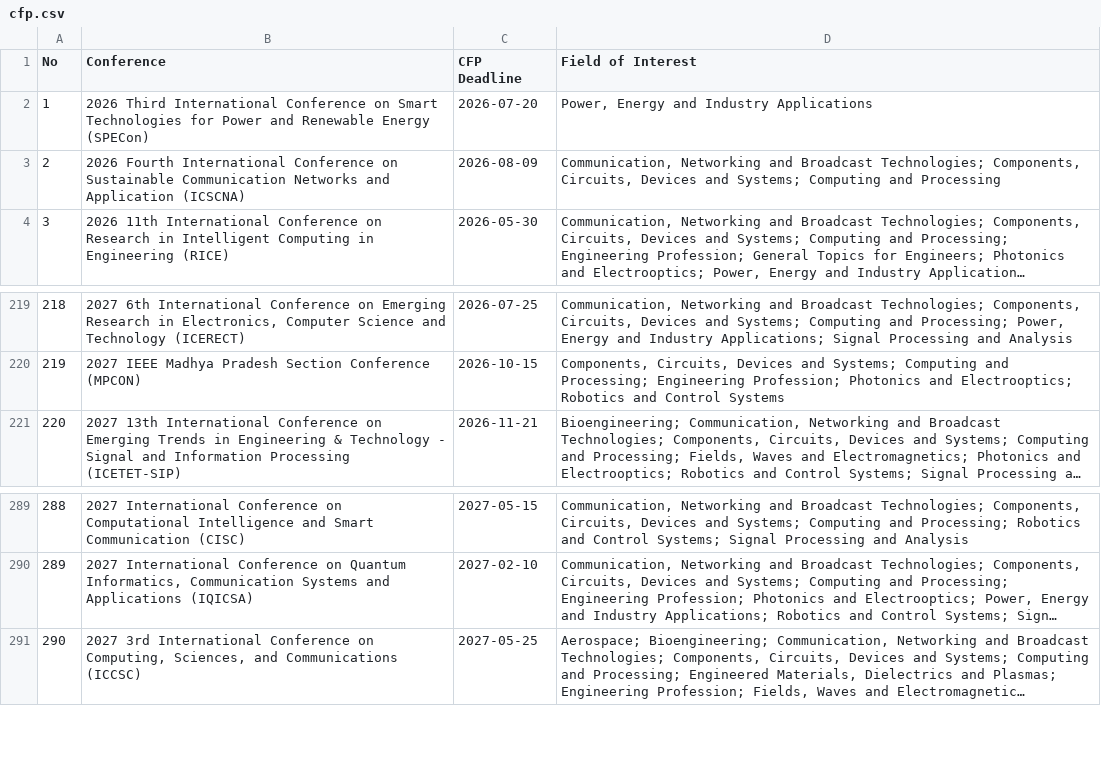
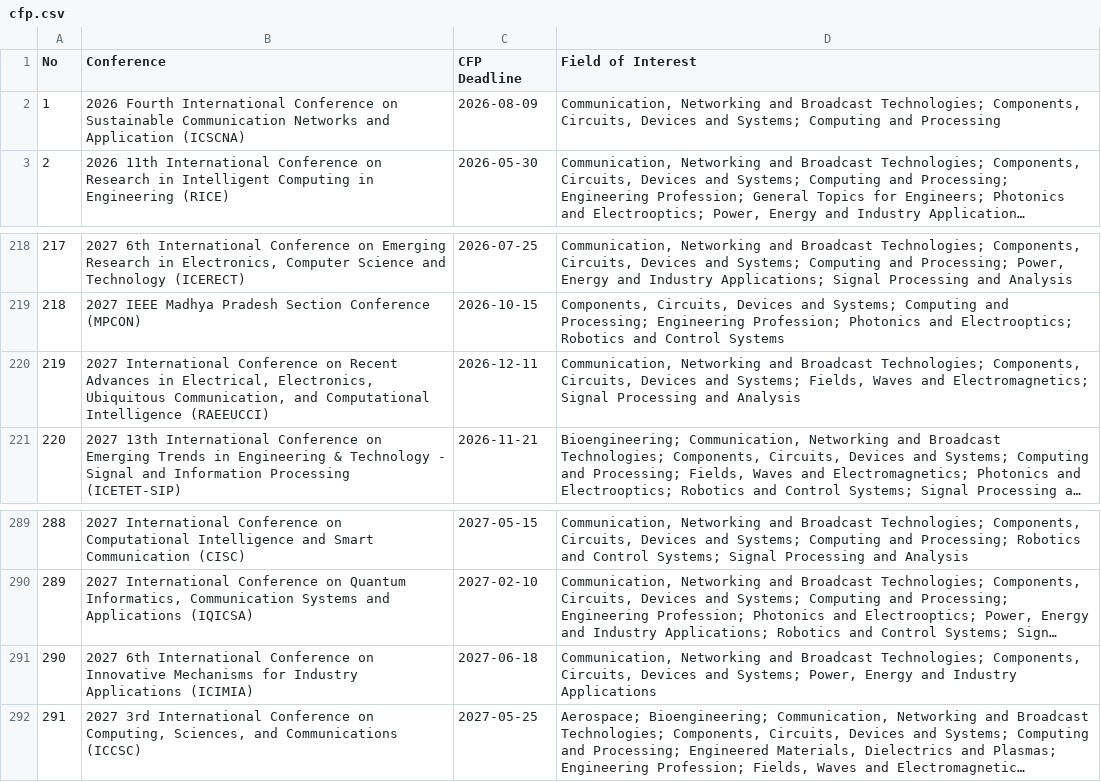
Before and after one commit to StarkAg/confera, a CSV file: cfp.csv, drawn as a sheet; only a part is shown, gaps mark what is left out; long unchanged cells end in …; removed rows and columns are numbered as before the commit, all else as after; the diff names each change by its address in the sheet, - before the commit and + after, or states it on an @@ line.

Commit message:
data: refresh IEEE India conferences (2026-11-04)

```diff
--- a/cfp.csv
+++ b/cfp.csv
-row 2: 1 | 2026 Third International Conference on Smart Technologies for Power and Renewable Energy (SPECon) | 2026-07-20 | Power, Energy and Industry Applications
@@ column A (No) renumbered from row 2 down @@
+row 220: 219 | 2027 International Conference on Recent Advances in Electrical, Electronics, Ubiquitous Communication, and Computational Intelligence (RAEEUCCI) | 2026-12-11 | Communication, Networking and Broadcast Technologies; Components, Circuits, Devices and Systems; Fields, Waves and Electromagnetics; Signal Processing and Analysis
+row 291: 290 | 2027 6th International Conference on Innovative Mechanisms for Industry Applications (ICIMIA) | 2027-06-18 | Communication, Networking and Broadcast Technologies; Components, Circuits, Devices and Systems; Power, Energy and Industry Applications
```
Also changed, not shown: 4 other files.
